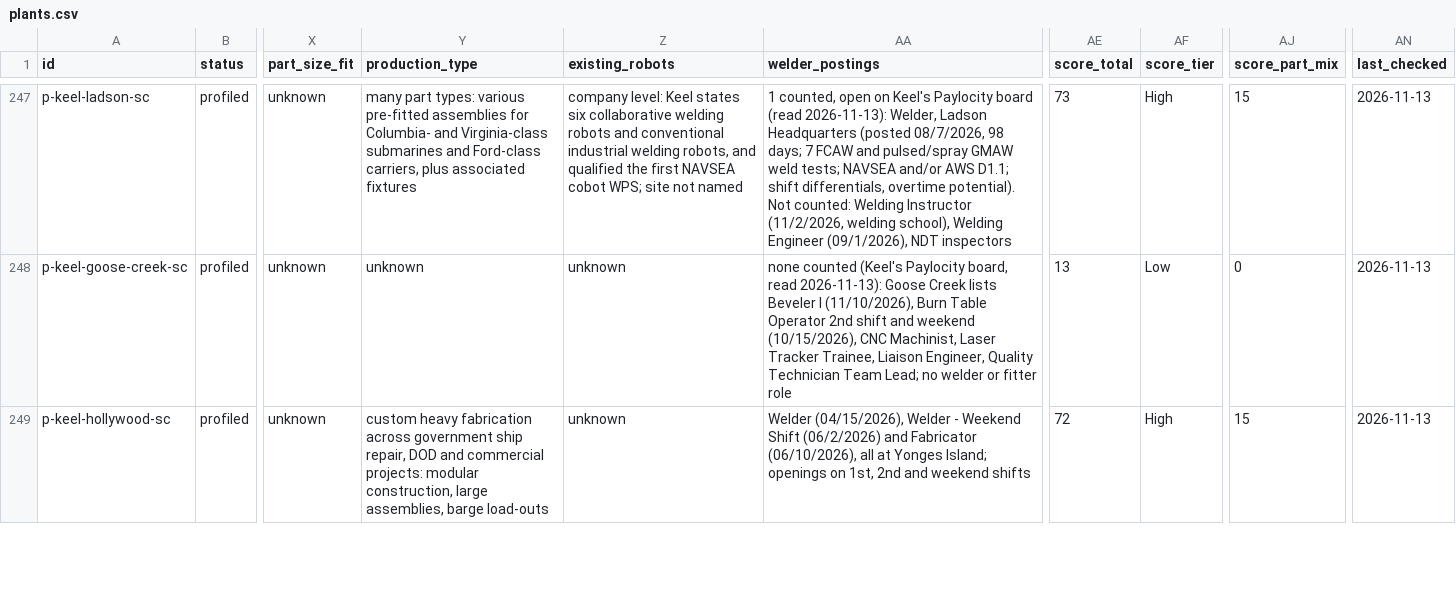
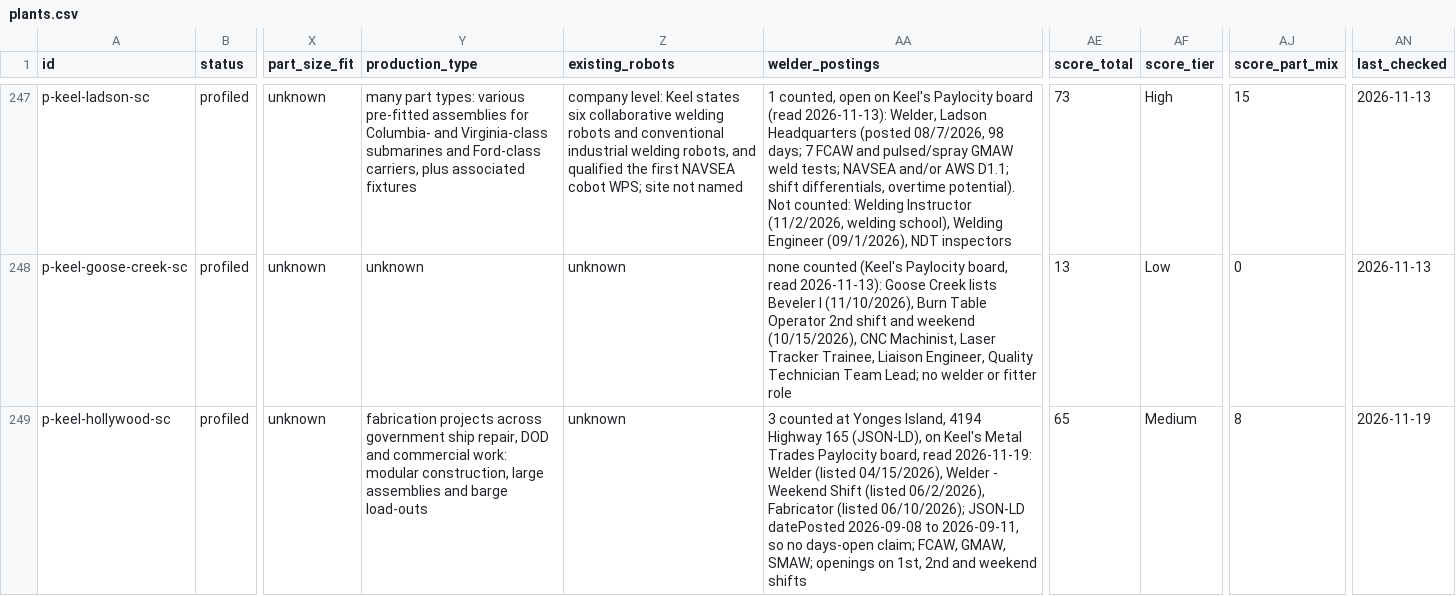
Before and after one commit to logosinnovation/weld, a CSV file: ledger/plants.csv, drawn as a sheet; only a part is shown, gaps mark what is left out; the diff covers the shown part only; the diff names each change by its address in the sheet, - before the commit and + after, or states it on an @@ line.

```diff
--- a/ledger/plants.csv
+++ b/ledger/plants.csv
-Y249 (production_type): custom heavy fabrication across government ship repair, DOD and commercial projects: modular construction, large assemblies, barge load-outs
+Y249 (production_type): fabrication projects across government ship repair, DOD and commercial work: modular construction, large assemblies and barge load-outs
-AA249 (welder_postings): Welder (04/15/2026), Welder - Weekend Shift (06/2/2026) and Fabricator (06/10/2026), all at Yonges Island; openings on…
+AA249 (welder_postings): 3 counted at Yonges Island, 4194 Highway 165 (JSON-LD), on Keel's Metal Trades Paylocity board, read 2026-11-19: Welder (listed 04/15/2026), Welder - Weekend Shift (listed 06/2/2026), Fabricator (listed 06/10/2026); JSON-LD datePosted 2026-09-08 to 2026-09-11, so no days-open claim; FCAW, GMAW, SMAW; openings on…
-AE249 (score_total): 72
+AE249 (score_total): 65
-AF249 (score_tier): High
+AF249 (score_tier): Medium
-AJ249 (score_part_mix): 15
+AJ249 (score_part_mix): 8
-AN249 (last_checked): 2026-11-13
+AN249 (last_checked): 2026-11-19
```
Also changed, not shown: 38 edited cells elsewhere in this file, ledger/audit/no-confidence-claims.csv, ledger/audit/retired-evidence.csv, 4 other files.
